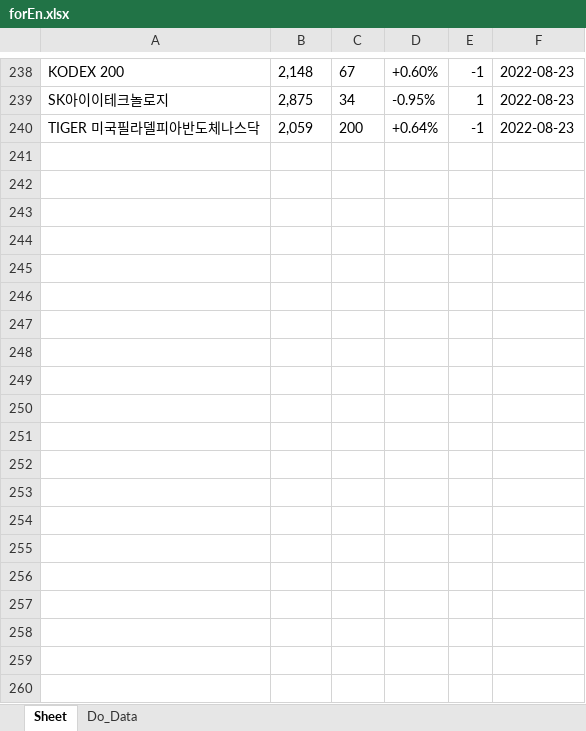
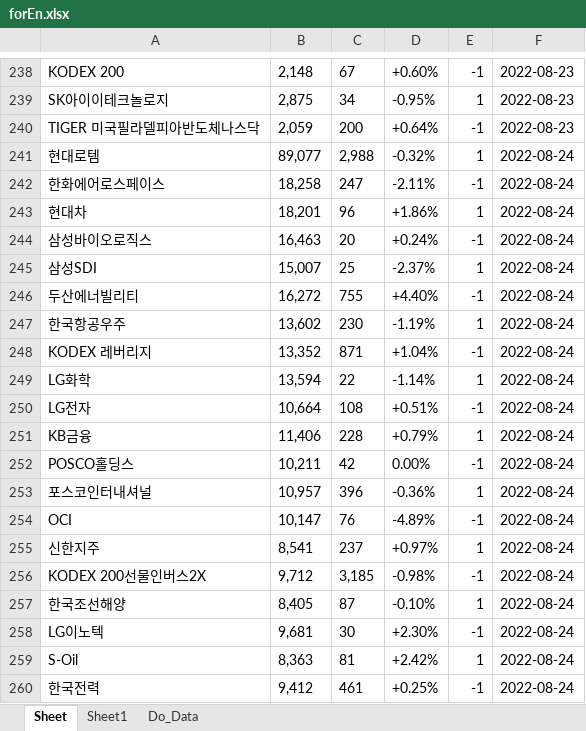
Before and after one commit to starshorse/20200228start, an Excel workbook: python_ex/forEn.xlsx, sheet Sheet, drawn as a sheet; only a part is shown, gaps mark what is left out; values as stored, in another font and other column widths than the file's, no borders; the diff covers the shown part only; the diff names each change by its address in the sheet, - before the commit and + after, or states it on an @@ line.

```diff
--- a/python_ex/forEn.xlsx (sheet Sheet)
+++ b/python_ex/forEn.xlsx (sheet Sheet)
+sheet tab: Sheet1
+row 241: 현대로템 | 89,077 | 2,988 | -0.32% | 1 | 2022-08-24
+row 242: 한화에어로스페이스 | 18,258 | 247 | -2.11% | -1 | 2022-08-24
+row 243: 현대차 | 18,201 | 96 | +1.86% | 1 | 2022-08-24
+row 244: 삼성바이오로직스 | 16,463 | 20 | +0.24% | -1 | 2022-08-24
+row 245: 삼성SDI | 15,007 | 25 | -2.37% | 1 | 2022-08-24
+row 246: 두산에너빌리티 | 16,272 | 755 | +4.40% | -1 | 2022-08-24
+row 247: 한국항공우주 | 13,602 | 230 | -1.19% | 1 | 2022-08-24
+row 248: KODEX 레버리지 | 13,352 | 871 | +1.04% | -1 | 2022-08-24
+row 249: LG화학 | 13,594 | 22 | -1.14% | 1 | 2022-08-24
+row 250: LG전자 | 10,664 | 108 | +0.51% | -1 | 2022-08-24
+row 251: KB금융 | 11,406 | 228 | +0.79% | 1 | 2022-08-24
+row 252: POSCO홀딩스 | 10,211 | 42 | 0.00% | -1 | 2022-08-24
+row 253: 포스코인터내셔널 | 10,957 | 396 | -0.36% | 1 | 2022-08-24
+row 254: OCI | 10,147 | 76 | -4.89% | -1 | 2022-08-24
+row 255: 신한지주 | 8,541 | 237 | +0.97% | 1 | 2022-08-24
+row 256: KODEX 200선물인버스2X | 9,712 | 3,185 | -0.98% | -1 | 2022-08-24
+row 257: 한국조선해양 | 8,405 | 87 | -0.10% | 1 | 2022-08-24
+row 258: LG이노텍 | 9,681 | 30 | +2.30% | -1 | 2022-08-24
+row 259: S-Oil | 8,363 | 81 | +2.42% | 1 | 2022-08-24
+row 260: 한국전력 | 9,412 | 461 | +0.25% | -1 | 2022-08-24
```
Also changed, not shown: 40 added rows elsewhere in this sheet, sheet Do_Data, charts or pictures.
